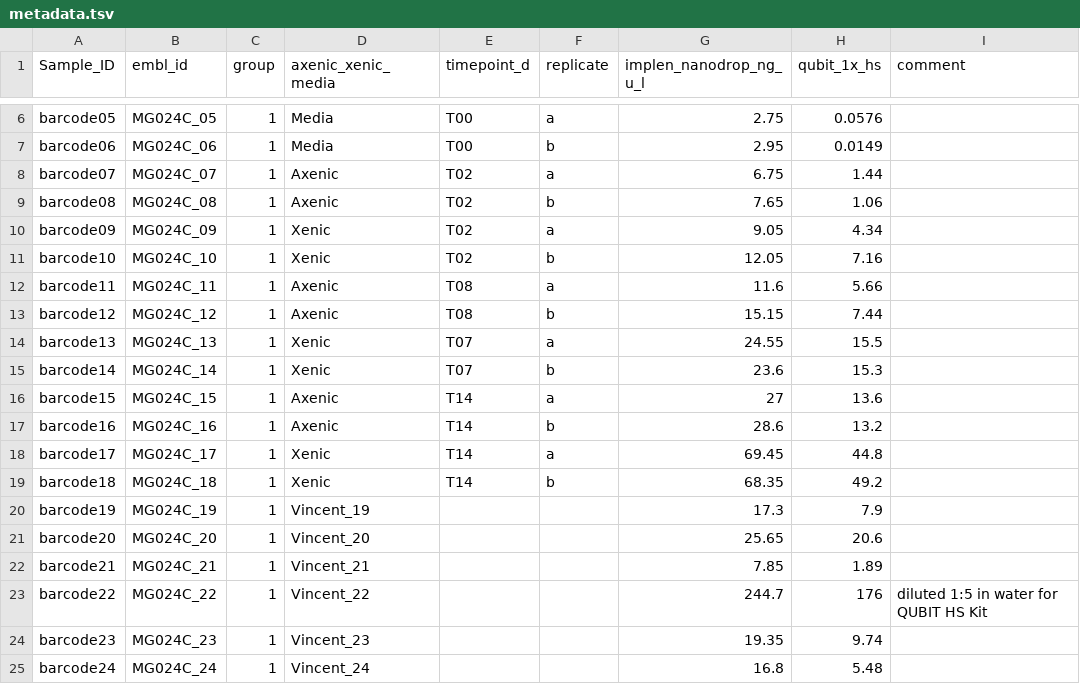
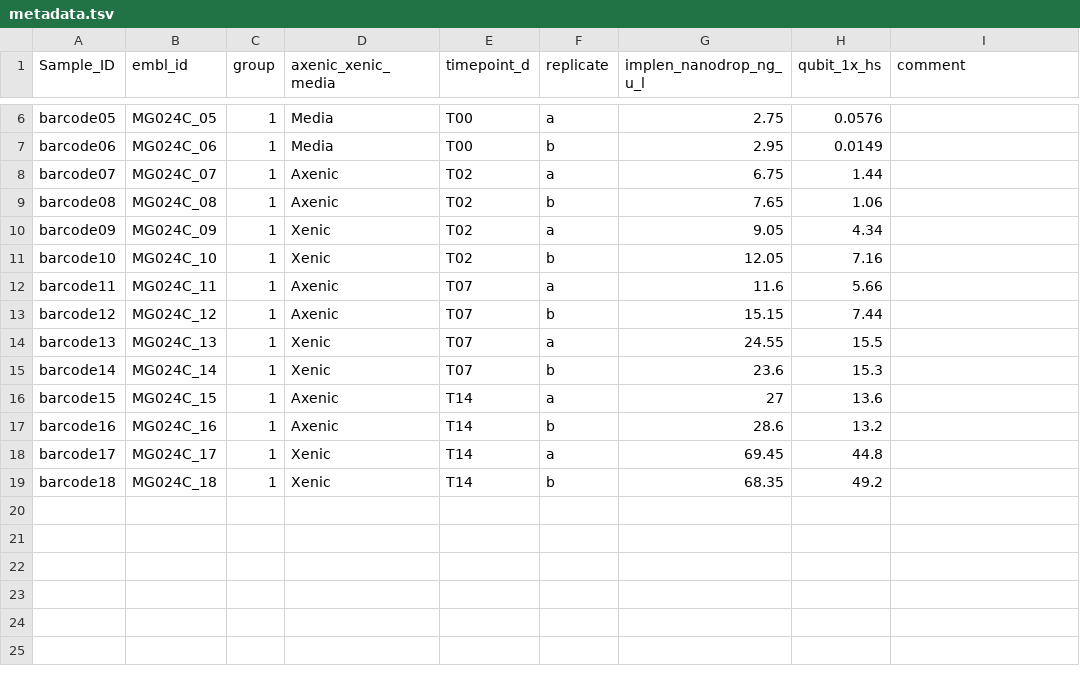
Before and after one commit to zimmermann-kogadeeva-group/EMBO_MCD2026_Practical5_16S, a TSV file: data/metadata.tsv, drawn as a sheet; only a part is shown, gaps mark what is left out.

Commit message:
fixed input data

```diff
--- a/data/metadata.tsv
+++ b/data/metadata.tsv
@@ -11,4 +11,4 @@ barcode09	MG024C_09	1	Xenic	T02	a	9.05	4.34
 barcode10	MG024C_10	1	Xenic	T02	b	12.05	7.16	
-barcode11	MG024C_11	1	Axenic	T08	a	11.6	5.66	
-barcode12	MG024C_12	1	Axenic	T08	b	15.15	7.44	
+barcode11	MG024C_11	1	Axenic	T07	a	11.6	5.66	
+barcode12	MG024C_12	1	Axenic	T07	b	15.15	7.44	
 barcode13	MG024C_13	1	Xenic	T07	a	24.55	15.5	
@@ -19,7 +19 @@ barcode17	MG024C_17	1	Xenic	T14	a	69.45	44.8
 barcode18	MG024C_18	1	Xenic	T14	b	68.35	49.2	
-barcode19	MG024C_19	1	Vincent_19			17.3	7.9	
-barcode20	MG024C_20	1	Vincent_20			25.65	20.6	
-barcode21	MG024C_21	1	Vincent_21			7.85	1.89	
-barcode22	MG024C_22	1	Vincent_22			244.7	176	diluted 1:5 in water for QUBIT HS Kit
-barcode23	MG024C_23	1	Vincent_23			19.35	9.74	
-barcode24	MG024C_24	1	Vincent_24			16.8	5.48	
```
Also changed, not shown: 2 other files.
